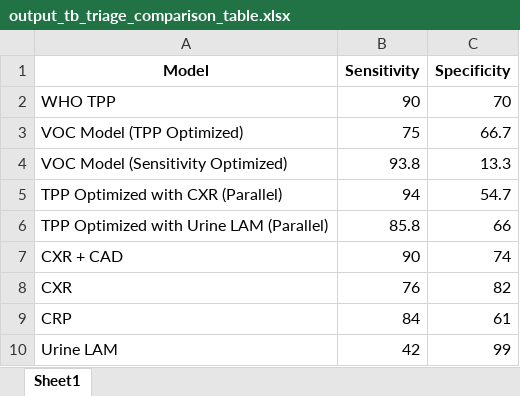
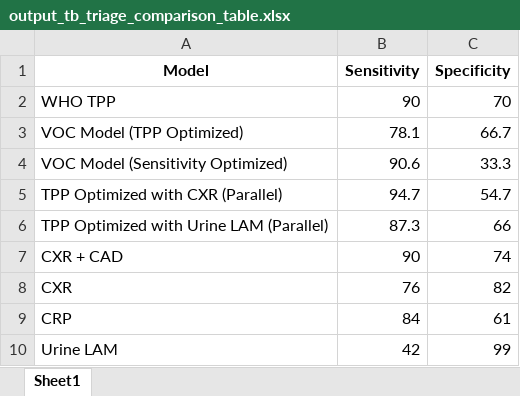
Before and after one commit to tyst-ucsf/capstone-project, an Excel workbook: output_tb_triage_comparison_table.xlsx, sheet Sheet1, drawn as a sheet; values as stored, in another font and other column widths than the file's, no borders; the diff names each change by its address in the sheet, - before the commit and + after, or states it on an @@ line.

```diff
--- a/output_tb_triage_comparison_table.xlsx (sheet Sheet1)
+++ b/output_tb_triage_comparison_table.xlsx (sheet Sheet1)
-B3 (Sensitivity): 75
+B3 (Sensitivity): 78.1
-B4 (Sensitivity): 93.8
+B4 (Sensitivity): 90.6
-C4 (Specificity): 13.3
+C4 (Specificity): 33.3
-B5 (Sensitivity): 94
+B5 (Sensitivity): 94.7
-B6 (Sensitivity): 85.8
+B6 (Sensitivity): 87.3
```
Also changed, not shown: output_demos_correlation_table.xlsx, 39 other files.
